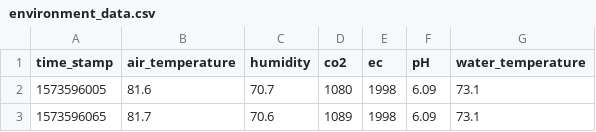
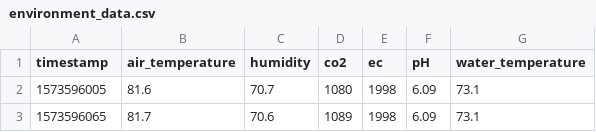
Before and after one commit to eujc21/garden-env-alerts-test, a CSV file: environment_data.csv, drawn as a sheet; only a part is shown.

```diff
--- a/environment_data.csv
+++ b/environment_data.csv
@@ -1,2 +1,2 @@
-time_stamp,air_temperature,humidity,co2,ec,pH,water_temperature
+timestamp,air_temperature,humidity,co2,ec,pH,water_temperature
 1573596005,81.6,70.7,1080,1998,6.09,73.1
```
Also changed, not shown: 2 other files.
